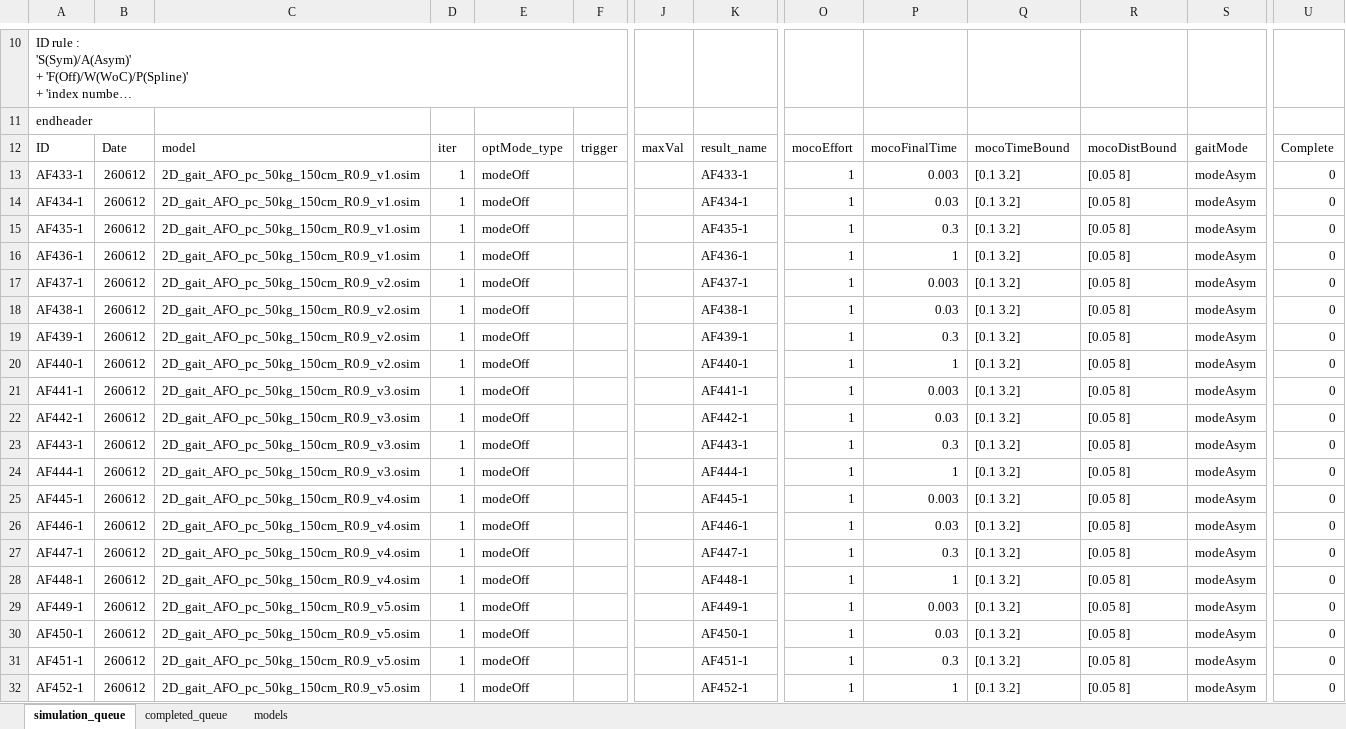
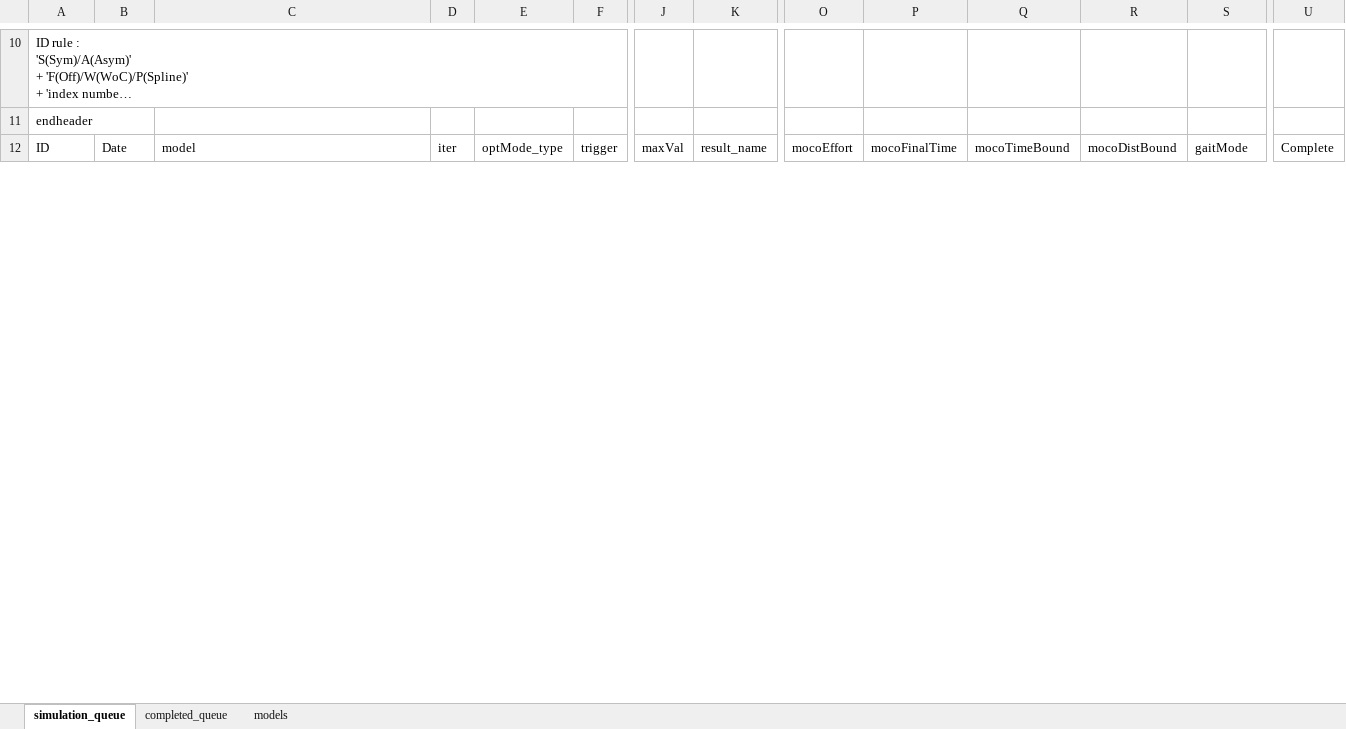
Before and after one commit to HwangJeehoon/WoC_Moco, an Excel workbook: script/simulation_queue_JHDT.xlsx, sheet simulation_queue, drawn as a sheet; only a part is shown, gaps mark what is left out; long unchanged cells end in …; values as stored, in another font and other column widths than the file's, no borders; rows hold the shown columns only; the diff covers the shown part only; the diff names each change by its address in the sheet, - before the commit and + after, or states it on an @@ line.

Commit message:
update queue JHDT

```diff
--- a/script/simulation_queue_JHDT.xlsx (sheet simulation_queue)
+++ b/script/simulation_queue_JHDT.xlsx (sheet simulation_queue)
-row 13: AF433-1 | 260612 | 2D_gait_AFO_pc_50kg_150cm_R0.9_v1.osim | 1 | modeOff |  |  | AF433-1 | 1 | 0.003 | [0.1 3.2] | [0.05 8] | modeAsym | 0
-row 14: AF434-1 | 260612 | 2D_gait_AFO_pc_50kg_150cm_R0.9_v1.osim | 1 | modeOff |  |  | AF434-1 | 1 | 0.03 | [0.1 3.2] | [0.05 8] | modeAsym | 0
-row 15: AF435-1 | 260612 | 2D_gait_AFO_pc_50kg_150cm_R0.9_v1.osim | 1 | modeOff |  |  | AF435-1 | 1 | 0.3 | [0.1 3.2] | [0.05 8] | modeAsym | 0
-row 16: AF436-1 | 260612 | 2D_gait_AFO_pc_50kg_150cm_R0.9_v1.osim | 1 | modeOff |  |  | AF436-1 | 1 | 1 | [0.1 3.2] | [0.05 8] | modeAsym | 0
-row 17: AF437-1 | 260612 | 2D_gait_AFO_pc_50kg_150cm_R0.9_v2.osim | 1 | modeOff |  |  | AF437-1 | 1 | 0.003 | [0.1 3.2] | [0.05 8] | modeAsym | 0
-row 18: AF438-1 | 260612 | 2D_gait_AFO_pc_50kg_150cm_R0.9_v2.osim | 1 | modeOff |  |  | AF438-1 | 1 | 0.03 | [0.1 3.2] | [0.05 8] | modeAsym | 0
-row 19: AF439-1 | 260612 | 2D_gait_AFO_pc_50kg_150cm_R0.9_v2.osim | 1 | modeOff |  |  | AF439-1 | 1 | 0.3 | [0.1 3.2] | [0.05 8] | modeAsym | 0
-row 20: AF440-1 | 260612 | 2D_gait_AFO_pc_50kg_150cm_R0.9_v2.osim | 1 | modeOff |  |  | AF440-1 | 1 | 1 | [0.1 3.2] | [0.05 8] | modeAsym | 0
-row 21: AF441-1 | 260612 | 2D_gait_AFO_pc_50kg_150cm_R0.9_v3.osim | 1 | modeOff |  |  | AF441-1 | 1 | 0.003 | [0.1 3.2] | [0.05 8] | modeAsym | 0
-row 22: AF442-1 | 260612 | 2D_gait_AFO_pc_50kg_150cm_R0.9_v3.osim | 1 | modeOff |  |  | AF442-1 | 1 | 0.03 | [0.1 3.2] | [0.05 8] | modeAsym | 0
-row 23: AF443-1 | 260612 | 2D_gait_AFO_pc_50kg_150cm_R0.9_v3.osim | 1 | modeOff |  |  | AF443-1 | 1 | 0.3 | [0.1 3.2] | [0.05 8] | modeAsym | 0
-row 24: AF444-1 | 260612 | 2D_gait_AFO_pc_50kg_150cm_R0.9_v3.osim | 1 | modeOff |  |  | AF444-1 | 1 | 1 | [0.1 3.2] | [0.05 8] | modeAsym | 0
-row 25: AF445-1 | 260612 | 2D_gait_AFO_pc_50kg_150cm_R0.9_v4.osim | 1 | modeOff |  |  | AF445-1 | 1 | 0.003 | [0.1 3.2] | [0.05 8] | modeAsym | 0
-row 26: AF446-1 | 260612 | 2D_gait_AFO_pc_50kg_150cm_R0.9_v4.osim | 1 | modeOff |  |  | AF446-1 | 1 | 0.03 | [0.1 3.2] | [0.05 8] | modeAsym | 0
-row 27: AF447-1 | 260612 | 2D_gait_AFO_pc_50kg_150cm_R0.9_v4.osim | 1 | modeOff |  |  | AF447-1 | 1 | 0.3 | [0.1 3.2] | [0.05 8] | modeAsym | 0
-row 28: AF448-1 | 260612 | 2D_gait_AFO_pc_50kg_150cm_R0.9_v4.osim | 1 | modeOff |  |  | AF448-1 | 1 | 1 | [0.1 3.2] | [0.05 8] | modeAsym | 0
-row 29: AF449-1 | 260612 | 2D_gait_AFO_pc_50kg_150cm_R0.9_v5.osim | 1 | modeOff |  |  | AF449-1 | 1 | 0.003 | [0.1 3.2] | [0.05 8] | modeAsym | 0
-row 30: AF450-1 | 260612 | 2D_gait_AFO_pc_50kg_150cm_R0.9_v5.osim | 1 | modeOff |  |  | AF450-1 | 1 | 0.03 | [0.1 3.2] | [0.05 8] | modeAsym | 0
-row 31: AF451-1 | 260612 | 2D_gait_AFO_pc_50kg_150cm_R0.9_v5.osim | 1 | modeOff |  |  | AF451-1 | 1 | 0.3 | [0.1 3.2] | [0.05 8] | modeAsym | 0
-row 32: AF452-1 | 260612 | 2D_gait_AFO_pc_50kg_150cm_R0.9_v5.osim | 1 | modeOff |  |  | AF452-1 | 1 | 1 | [0.1 3.2] | [0.05 8] | modeAsym | 0
```
Also changed, not shown: 146 removed rows elsewhere in this sheet, sheet completed_queue, 1 other file.
